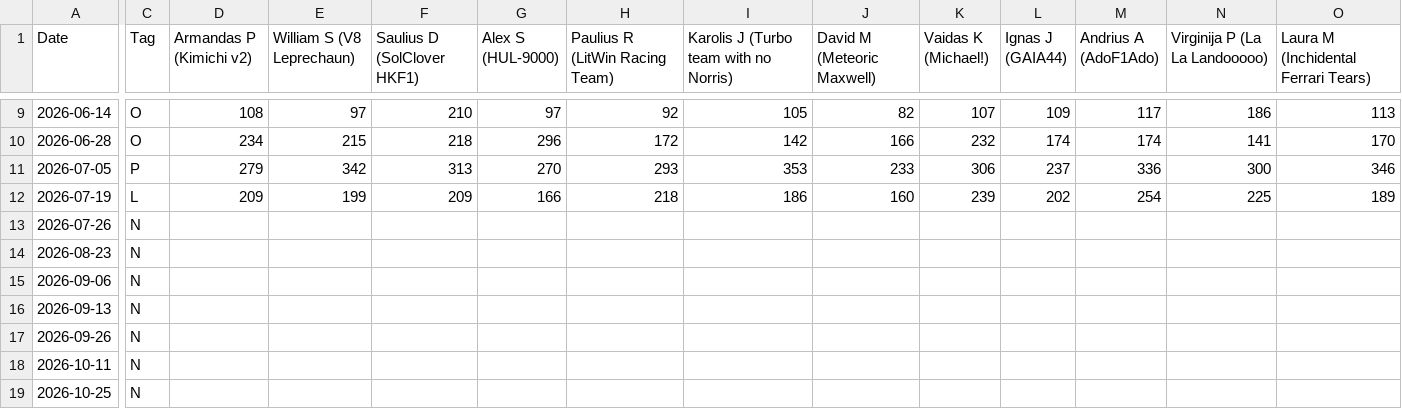
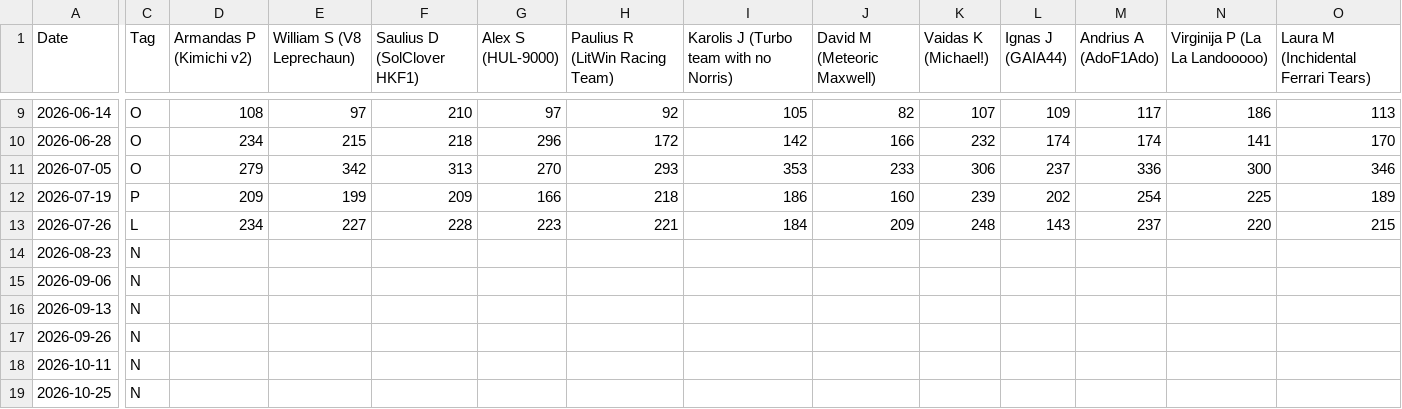
Before and after one commit to SolClover/Global-F1-Battle-2026, a CSV file: data/League_results.csv, drawn as a sheet; only a part is shown, gaps mark what is left out; the diff covers the shown part only; the diff names each change by its address in the sheet, - before the commit and + after, or states it on an @@ line.

Commit message:
update results

```diff
--- a/data/League_results.csv
+++ b/data/League_results.csv
-C11 (Tag): P
+C11 (Tag): O
-C12 (Tag): L
+C12 (Tag): P
-C13 (Tag): N
+C13 (Tag): L
-D13 (Armandas P (Kimichi v2)): (empty)
+D13 (Armandas P (Kimichi v2)): 234
-E13 (William S (V8 Leprechaun)): (empty)
+E13 (William S (V8 Leprechaun)): 227
-F13 (Saulius D (SolClover HKF1)): (empty)
+F13 (Saulius D (SolClover HKF1)): 228
-G13 (Alex S (HUL-9000)): (empty)
+G13 (Alex S (HUL-9000)): 223
-H13 (Paulius R (LitWin Racing Team)): (empty)
+H13 (Paulius R (LitWin Racing Team)): 221
-I13: (empty)
+I13: 184
-J13 (David M (Meteoric Maxwell)): (empty)
+J13 (David M (Meteoric Maxwell)): 209
-K13 (Vaidas K (Michael!)): (empty)
+K13 (Vaidas K (Michael!)): 248
-L13 (Ignas J (GAIA44)): (empty)
+L13 (Ignas J (GAIA44)): 143
-M13 (Andrius A (AdoF1Ado)): (empty)
+M13 (Andrius A (AdoF1Ado)): 237
-N13 (Virginija P (La La Landooooo)): (empty)
+N13 (Virginija P (La La Landooooo)): 220
-O13: (empty)
+O13: 215
```
Also changed, not shown: 4 edited cells elsewhere in this file, 1 other file.
